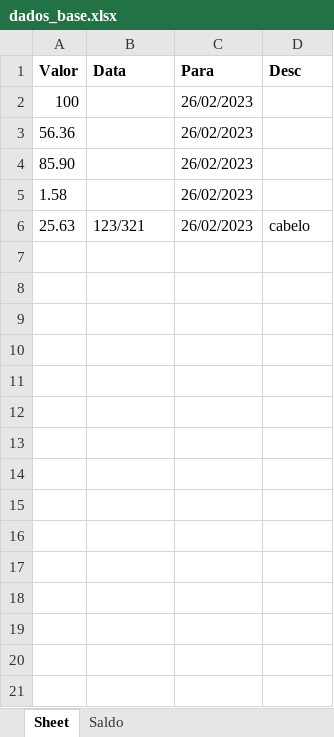
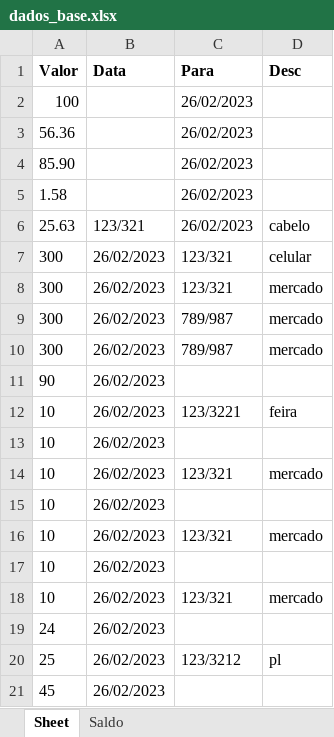
Before and after one commit to mlaurabs/kivy-pyhton, an Excel workbook: Data/dados_base.xlsx, sheet Sheet, drawn as a sheet; values as stored, in another font and other column widths than the file's, no borders; the diff names each change by its address in the sheet, - before the commit and + after, or states it on an @@ line.

```diff
--- a/Data/dados_base.xlsx (sheet Sheet)
+++ b/Data/dados_base.xlsx (sheet Sheet)
+row 7: 300 | 26/02/2023 | 123/321 | celular
+row 8: 300 | 26/02/2023 | 123/321 | mercado
+row 9: 300 | 26/02/2023 | 789/987 | mercado
+row 10: 300 | 26/02/2023 | 789/987 | mercado
+row 11: 90 | 26/02/2023
+row 12: 10 | 26/02/2023 | 123/3221 | feira
+row 13: 10 | 26/02/2023
+row 14: 10 | 26/02/2023 | 123/321 | mercado
+row 15: 10 | 26/02/2023
+row 16: 10 | 26/02/2023 | 123/321 | mercado
+row 17: 10 | 26/02/2023
+row 18: 10 | 26/02/2023 | 123/321 | mercado
+row 19: 24 | 26/02/2023
+row 20: 25 | 26/02/2023 | 123/3212 | pl
+row 21: 45 | 26/02/2023
```
Also changed, not shown: sheet Saldo, 3 other files.
